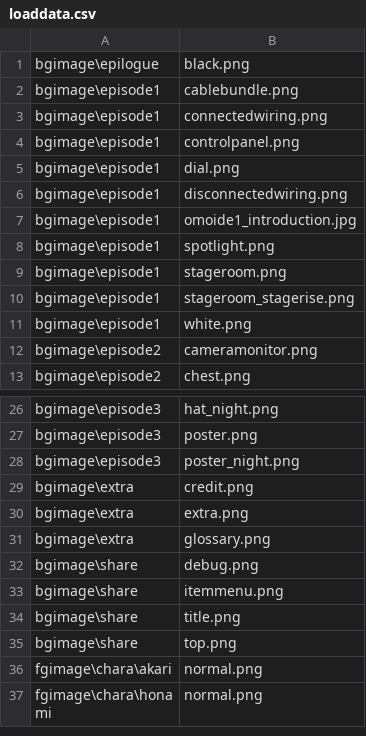
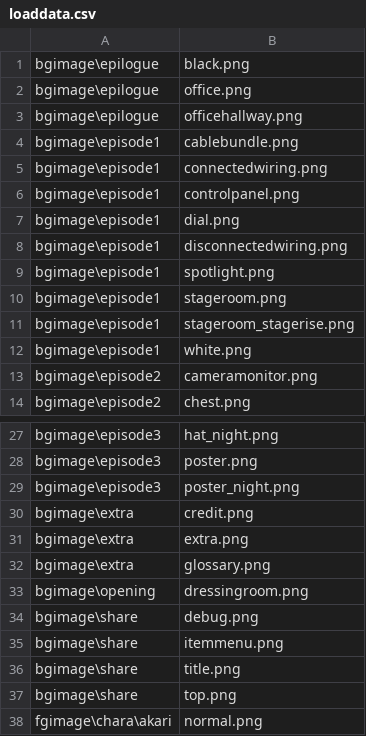
Before and after one commit to kokugomaru/3MoreHertzToUnison, a CSV file: data/others/plugin/loading/data/loaddata.csv, drawn as a sheet; only a part is shown, gaps mark what is left out; the shorter side is filled out with more unchanged rows.

```diff
--- a/data/others/plugin/loading/data/loaddata.csv
+++ b/data/others/plugin/loading/data/loaddata.csv
@@ -1,2 +1,4 @@
 bgimage\epilogue,black.png
+bgimage\epilogue,office.png
+bgimage\epilogue,officehallway.png
 bgimage\episode1,cablebundle.png
@@ -6,3 +8,2 @@ bgimage\episode1,dial.png
 bgimage\episode1,disconnectedwiring.png
-bgimage\episode1,omoide1_introduction.jpg
 bgimage\episode1,spotlight.png
@@ -31,2 +32,3 @@ bgimage\extra,extra.png
 bgimage\extra,glossary.png
+bgimage\opening,dressingroom.png
 bgimage\share,debug.png
```
Also changed, not shown: 8 other files.
